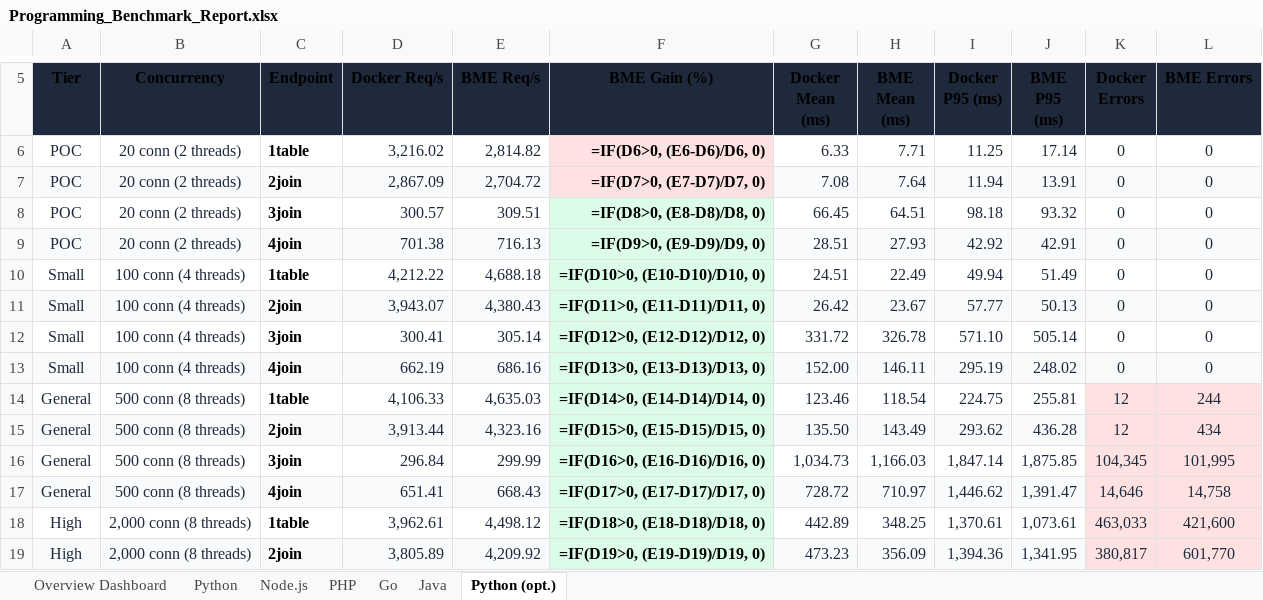
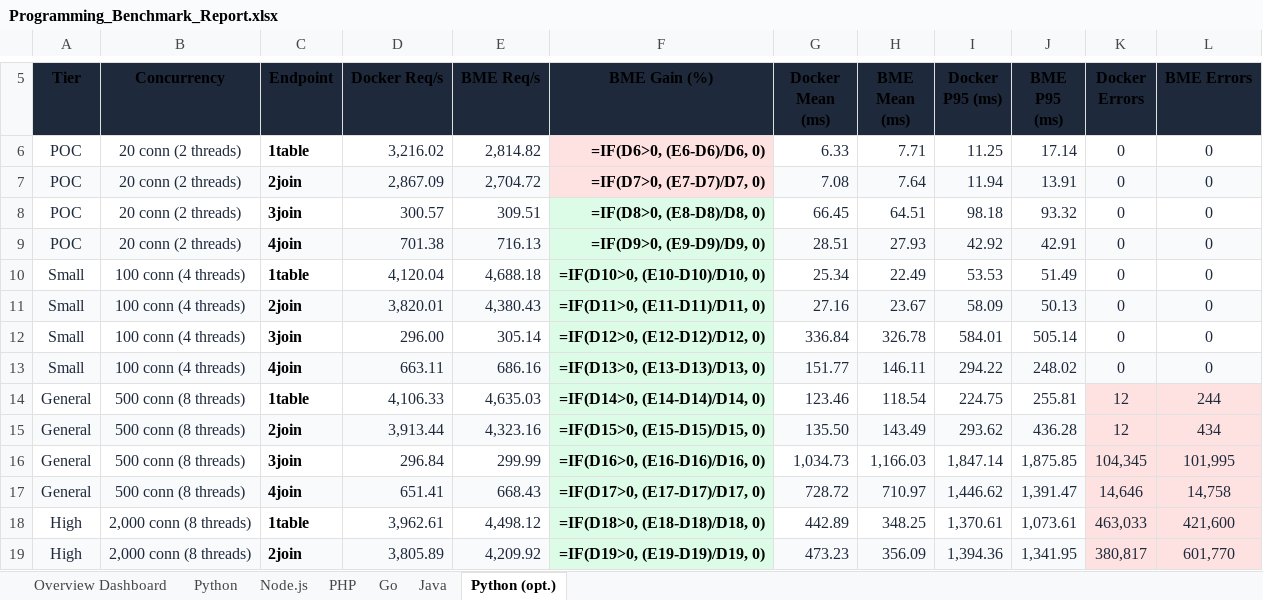
Before and after one commit to bassza009/Programming-Benchmark, an Excel workbook: Programming_Benchmark_Report.xlsx, sheet Python (opt.), drawn as a sheet; only a part is shown, gaps mark what is left out; values as stored, in another font and other column widths than the file's, no borders; formulas without a stored value are shown as written; charts and pictures not drawn; the diff names each change by its address in the sheet, - before the commit and + after, or states it on an @@ line.

Commit message:
benchmarks: Python (opt.) get_no_index tier SMALL completed (20 runs DKR)

```diff
--- a/Programming_Benchmark_Report.xlsx (sheet Python (opt.))
+++ b/Programming_Benchmark_Report.xlsx (sheet Python (opt.))
-D10 (Docker Req/s): 4,212.22
+D10 (Docker Req/s): 4,120.04
-G10 (Docker Mean (ms)): 24.51
+G10 (Docker Mean (ms)): 25.34
-I10 (Docker P95 (ms)): 49.94
+I10 (Docker P95 (ms)): 53.53
-D11 (Docker Req/s): 3,943.07
+D11 (Docker Req/s): 3,820.01
-G11 (Docker Mean (ms)): 26.42
+G11 (Docker Mean (ms)): 27.16
-I11 (Docker P95 (ms)): 57.77
+I11 (Docker P95 (ms)): 58.09
-D12 (Docker Req/s): 300.41
+D12 (Docker Req/s): 296.00
-G12 (Docker Mean (ms)): 331.72
+G12 (Docker Mean (ms)): 336.84
-I12 (Docker P95 (ms)): 571.10
+I12 (Docker P95 (ms)): 584.01
-D13 (Docker Req/s): 662.19
+D13 (Docker Req/s): 663.11
-G13 (Docker Mean (ms)): 152.00
+G13 (Docker Mean (ms)): 151.77
-I13 (Docker P95 (ms)): 295.19
+I13 (Docker P95 (ms)): 294.22
```
Also changed, not shown: main_web_benchmark/results/Programming_Benchmark_Report.xlsx, 4 other files.
